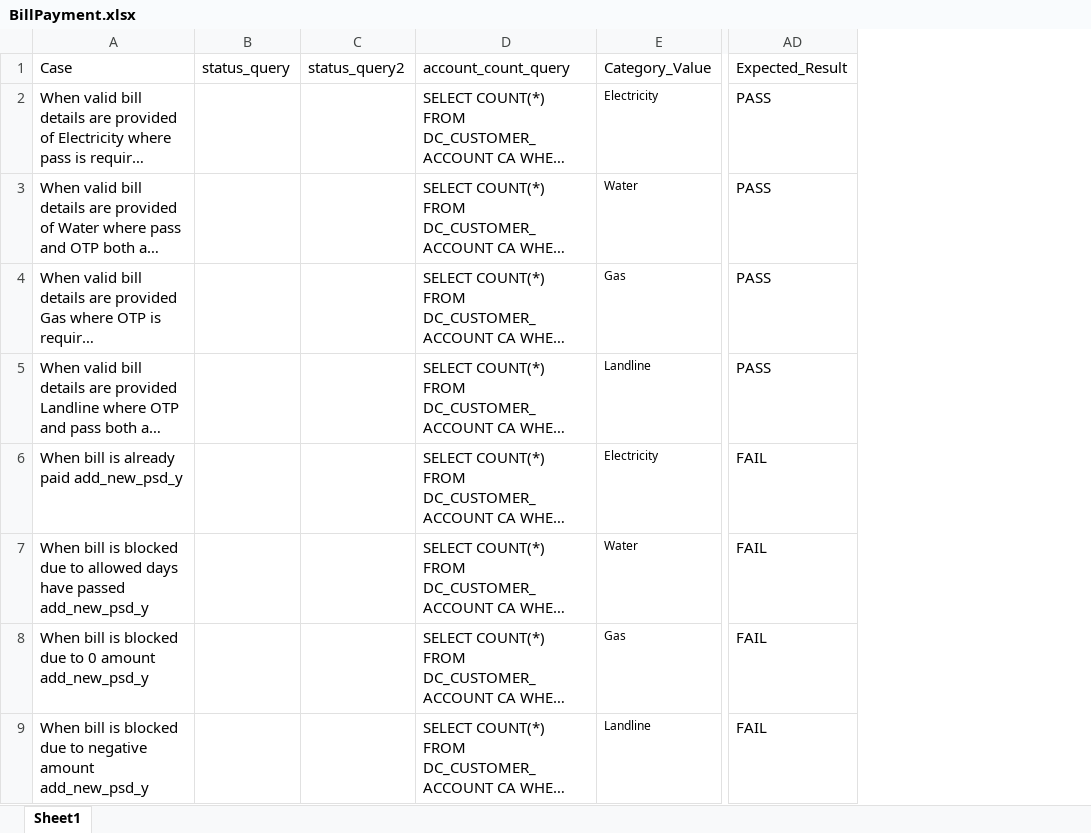
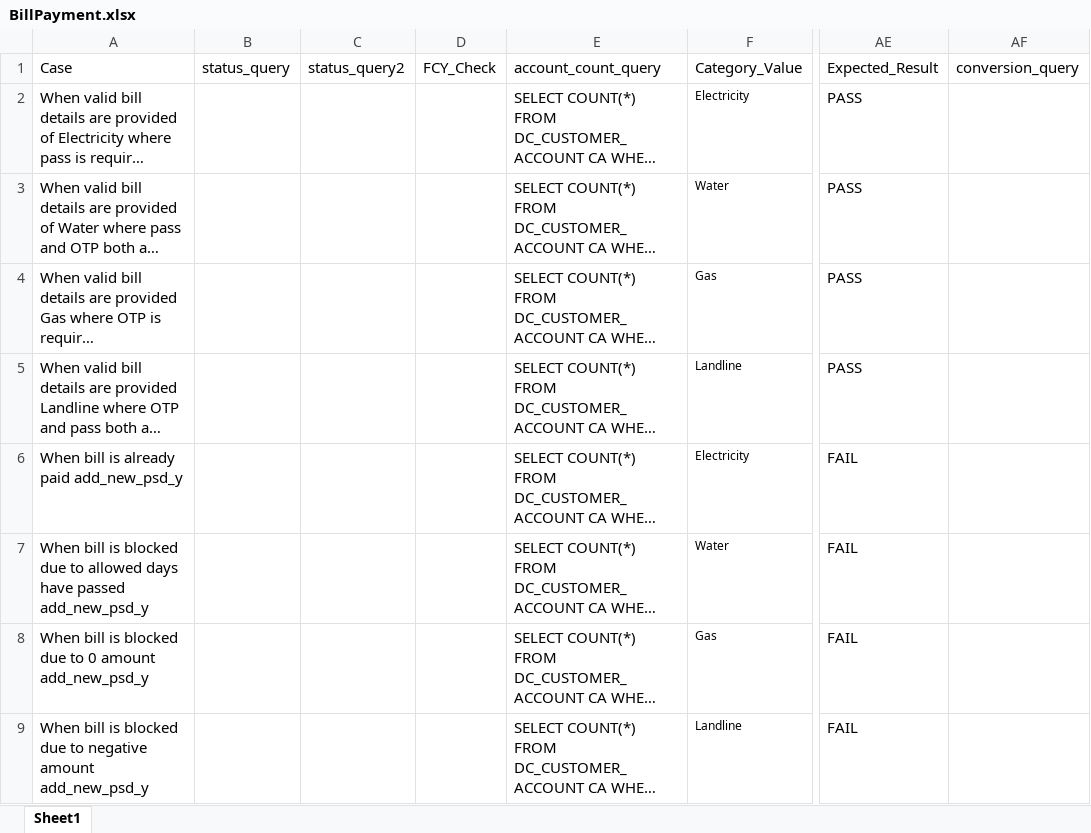
Before and after one commit to MojizMehdi/MojizMehdi, an Excel workbook: HBLAutomationAndroid/Resources/Feature/HBLMobile/Data/BillPayment.xlsx, sheet Sheet1, drawn as a sheet; only a part is shown, gaps mark what is left out; long unchanged cells end in …; values as stored, in another font and other column widths than the file's, no borders; conditional formats not drawn; the diff covers the shown part only; the diff names each change by its address in the sheet, - before the commit and + after, or states it on an @@ line.

```diff
--- a/HBLAutomationAndroid/Resources/Feature/HBLMobile/Data/BillPayment.xlsx (sheet Sheet1)
+++ b/HBLAutomationAndroid/Resources/Feature/HBLMobile/Data/BillPayment.xlsx (sheet Sheet1)
+column D (FCY_Check), empty
+column AF (conversion_query), empty
```
Also changed, not shown: 1 added row elsewhere in this sheet, HBLAutomationAndroid/Resources/Feature/HBLMobile/Data/BillPayment(ExistingBene).xlsx, HBLAutomationAndroid/Resources/Feature/HBLMobile/Data/SendMoney(ViaBene).xlsx, 43 other files.
